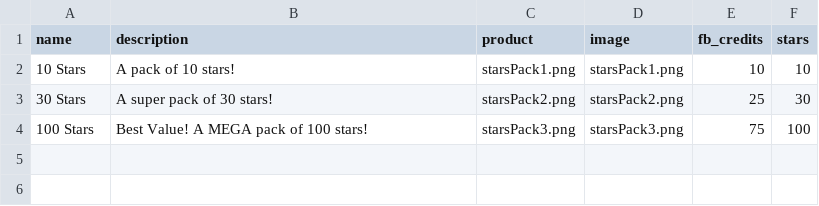
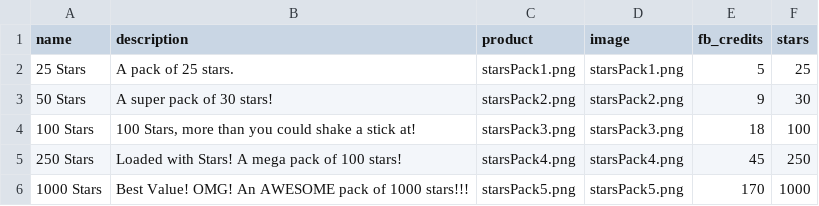
Before and after one commit to Monstrous/wikikudos-gem, a CSV file: db/seeddata/purchase.csv, drawn as a sheet.

Commit message:
moderately thought-out star costs

```diff
--- a/db/seeddata/purchase.csv
+++ b/db/seeddata/purchase.csv
@@ -1,4 +1,6 @@
 name,description,product,image,fb_credits,stars
-10 Stars,"A pack of 10 stars!","starsPack1.png","starsPack1.png",10,10
-30 Stars,"A super pack of 30 stars!","starsPack2.png","starsPack2.png",25,30
-100 Stars,"Best Value! A MEGA pack of 100 stars!","starsPack3.png","starsPack3.png",75,100
+25 Stars,"A pack of 25 stars.","starsPack1.png","starsPack1.png",5,25
+50 Stars,"A super pack of 30 stars!","starsPack2.png","starsPack2.png",9,30
+100 Stars,"100 Stars, more than you could shake a stick at!","starsPack3.png","starsPack3.png",18,100
+250 Stars,"Loaded with Stars! A mega pack of 100 stars!","starsPack4.png","starsPack4.png",45,250
+1000 Stars,"Best Value! OMG! An AWESOME pack of 1000 stars!!!","starsPack5.png","starsPack5.png",170,1000
```
